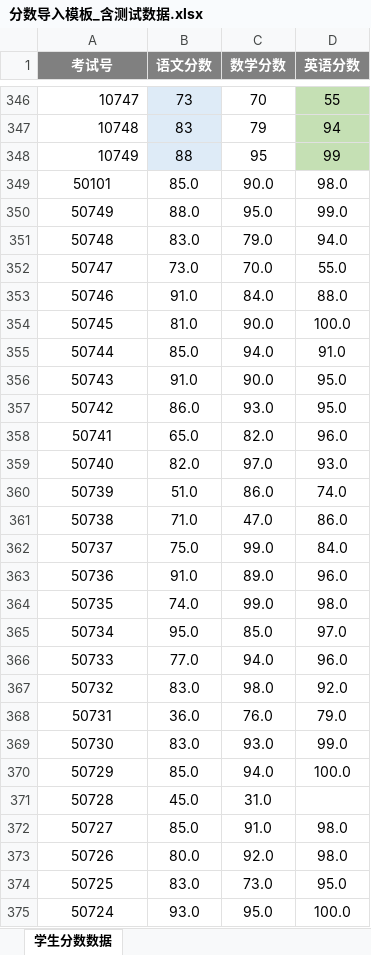
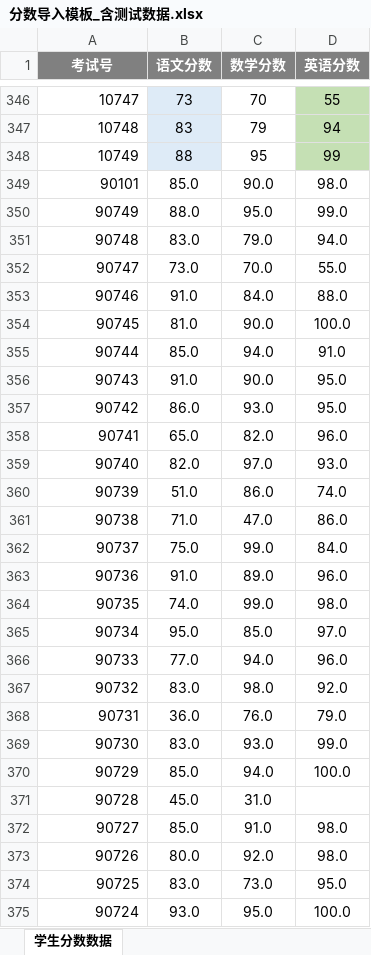
Before and after one commit to hysro1997/school-score, an Excel workbook: sql/分数导入模板_含测试数据.xlsx, sheet 学生分数数据, drawn as a sheet; only a part is shown, gaps mark what is left out; values as stored, in another font and other column widths than the file's, no borders; the diff covers the shown part only; the diff names each change by its address in the sheet, - before the commit and + after, or states it on an @@ line.

```diff
--- a/sql/分数导入模板_含测试数据.xlsx (sheet 学生分数数据)
+++ b/sql/分数导入模板_含测试数据.xlsx (sheet 学生分数数据)
-A349 (考试号): 50101
+A349 (考试号): 90101
-A349:A375 alignment: center
+A349:A375 alignment: right
-A350 (考试号): 50749
+A350 (考试号): 90749
-A351 (考试号): 50748
+A351 (考试号): 90748
-A352 (考试号): 50747
+A352 (考试号): 90747
-A353 (考试号): 50746
+A353 (考试号): 90746
-A354 (考试号): 50745
+A354 (考试号): 90745
-A355 (考试号): 50744
+A355 (考试号): 90744
-A356 (考试号): 50743
+A356 (考试号): 90743
-A357 (考试号): 50742
+A357 (考试号): 90742
-A358 (考试号): 50741
+A358 (考试号): 90741
-A359 (考试号): 50740
+A359 (考试号): 90740
-A360 (考试号): 50739
+A360 (考试号): 90739
-A361 (考试号): 50738
+A361 (考试号): 90738
-A362 (考试号): 50737
+A362 (考试号): 90737
-A363 (考试号): 50736
+A363 (考试号): 90736
-A364 (考试号): 50735
+A364 (考试号): 90735
-A365 (考试号): 50734
+A365 (考试号): 90734
-A366 (考试号): 50733
+A366 (考试号): 90733
-A367 (考试号): 50732
+A367 (考试号): 90732
-A368 (考试号): 50731
+A368 (考试号): 90731
-A369 (考试号): 50730
+A369 (考试号): 90730
-A370 (考试号): 50729
+A370 (考试号): 90729
-A371 (考试号): 50728
+A371 (考试号): 90728
-A372 (考试号): 50727
+A372 (考试号): 90727
-A373 (考试号): 50726
+A373 (考试号): 90726
-A374 (考试号): 50725
+A374 (考试号): 90725
-A375 (考试号): 50724
+A375 (考试号): 90724
```
Also changed, not shown: 318 edited cells and cell formats elsewhere in this sheet, 17 other files.
